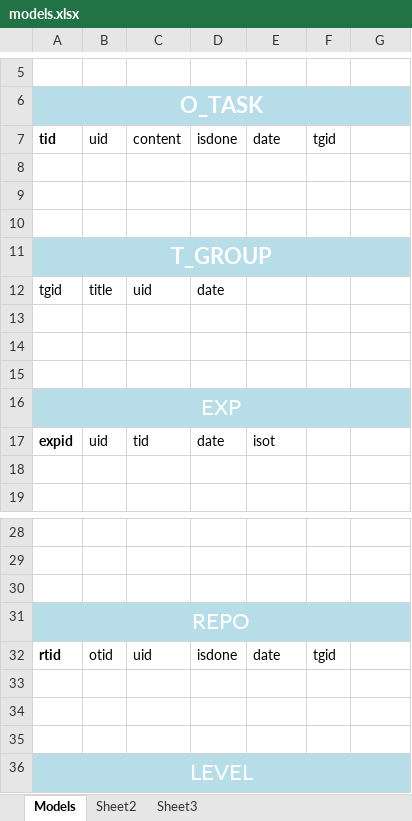
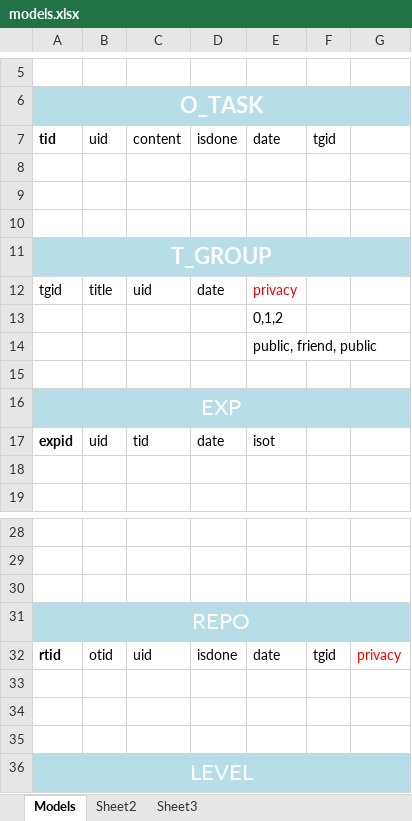
Before and after one commit to cashsun/fightclub, an Excel workbook: documentation/models.xlsx, sheet Models, drawn as a sheet; only a part is shown, gaps mark what is left out; values as stored, in another font and other column widths than the file's, no borders; the diff names each change by its address in the sheet, - before the commit and + after, or states it on an @@ line.

Commit message:
doc

```diff
--- a/documentation/models.xlsx (sheet Models)
+++ b/documentation/models.xlsx (sheet Models)
-E12: (empty)
+E12: privacy
-E13: (empty)
+E13: 0,1,2
-E14: (empty)
+E14: public, friend, public
-G32: (empty)
+G32: privacy
```
